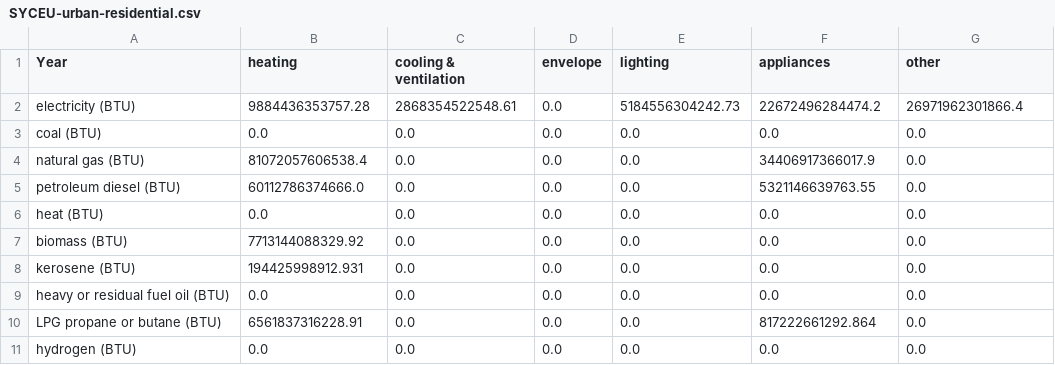
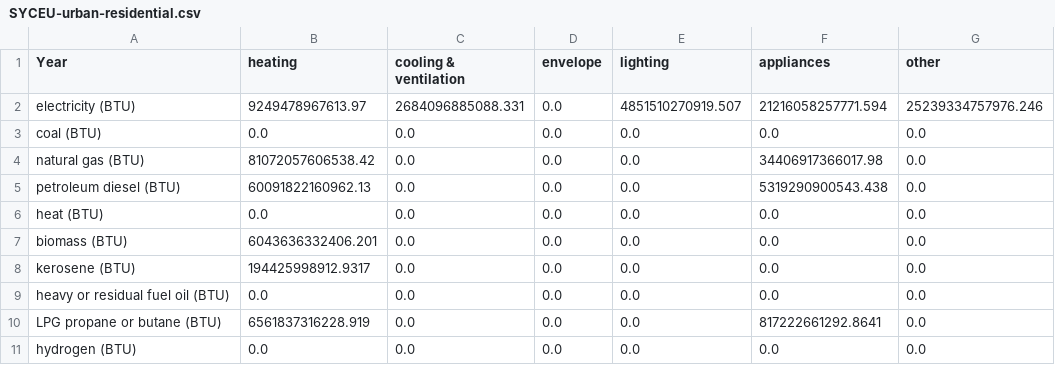
Before and after one commit to EnergyInnovation/eps-massachusetts, a CSV file: InputData/bldgs/SYCEU/SYCEU-urban-residential.csv, drawn as a sheet; the diff names each change by its address in the sheet, - before the commit and + after, or states it on an @@ line.

```diff
--- a/InputData/bldgs/SYCEU/SYCEU-urban-residential.csv
+++ b/InputData/bldgs/SYCEU/SYCEU-urban-residential.csv
-B2 (heating): 9884436353757.28
+B2 (heating): 9249478967613.97
-C2 (cooling & ventilation): 2868354522548.61
+C2 (cooling & ventilation): 2684096885088.331
-E2 (lighting): 5184556304242.73
+E2 (lighting): 4851510270919.507
-F2 (appliances): 22672496284474.2
+F2 (appliances): 21216058257771.594
-G2 (other): 26971962301866.4
+G2 (other): 25239334757976.246
-B4 (heating): 81072057606538.4
+B4 (heating): 81072057606538.42
-F4 (appliances): 34406917366017.9
+F4 (appliances): 34406917366017.98
-B5 (heating): 60112786374666.0
+B5 (heating): 60091822160962.13
-F5 (appliances): 5321146639763.55
+F5 (appliances): 5319290900543.438
-B7 (heating): 7713144088329.92
+B7 (heating): 6043636332406.201
-B8 (heating): 194425998912.931
+B8 (heating): 194425998912.9317
-B10 (heating): 6561837316228.91
+B10 (heating): 6561837316228.919
-F10 (appliances): 817222661292.864
+F10 (appliances): 817222661292.8641
```
Also changed, not shown: InputData/bldgs/SYCEU/SYCEU-commercial.csv, InputData/bldgs/SYCEU/SYCEU-rural-residential.csv, 9 other files.
